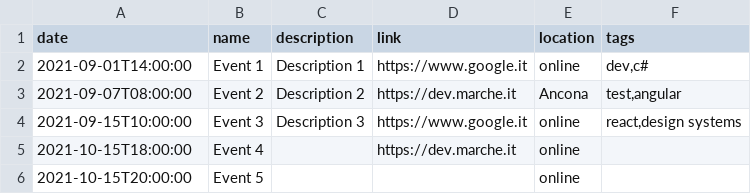
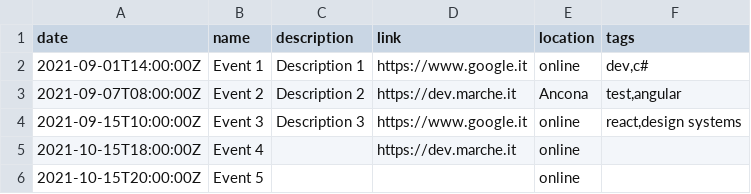
Before and after one commit to Defkon1/it-events, a CSV file: events/events.csv, drawn as a sheet.

Commit message:
Added no timezone

```diff
--- a/events/events.csv
+++ b/events/events.csv
@@ -1,6 +1,6 @@
 date,name,description,link,location,tags
-2021-09-01T14:00:00,Event 1,Description 1,https://www.google.it,online,"dev,c#"
-2021-09-07T08:00:00,Event 2,Description 2,https://dev.marche.it,Ancona,"test,angular"
-2021-09-15T10:00:00,Event 3,Description 3,https://www.google.it,online,"react,design systems"
-2021-10-15T18:00:00,Event 4,,https://dev.marche.it,online,
-2021-10-15T20:00:00,Event 5,,,online,
+2021-09-01T14:00:00Z,Event 1,Description 1,https://www.google.it,online,"dev,c#"
+2021-09-07T08:00:00Z,Event 2,Description 2,https://dev.marche.it,Ancona,"test,angular"
+2021-09-15T10:00:00Z,Event 3,Description 3,https://www.google.it,online,"react,design systems"
+2021-10-15T18:00:00Z,Event 4,,https://dev.marche.it,online,
+2021-10-15T20:00:00Z,Event 5,,,online,
```
